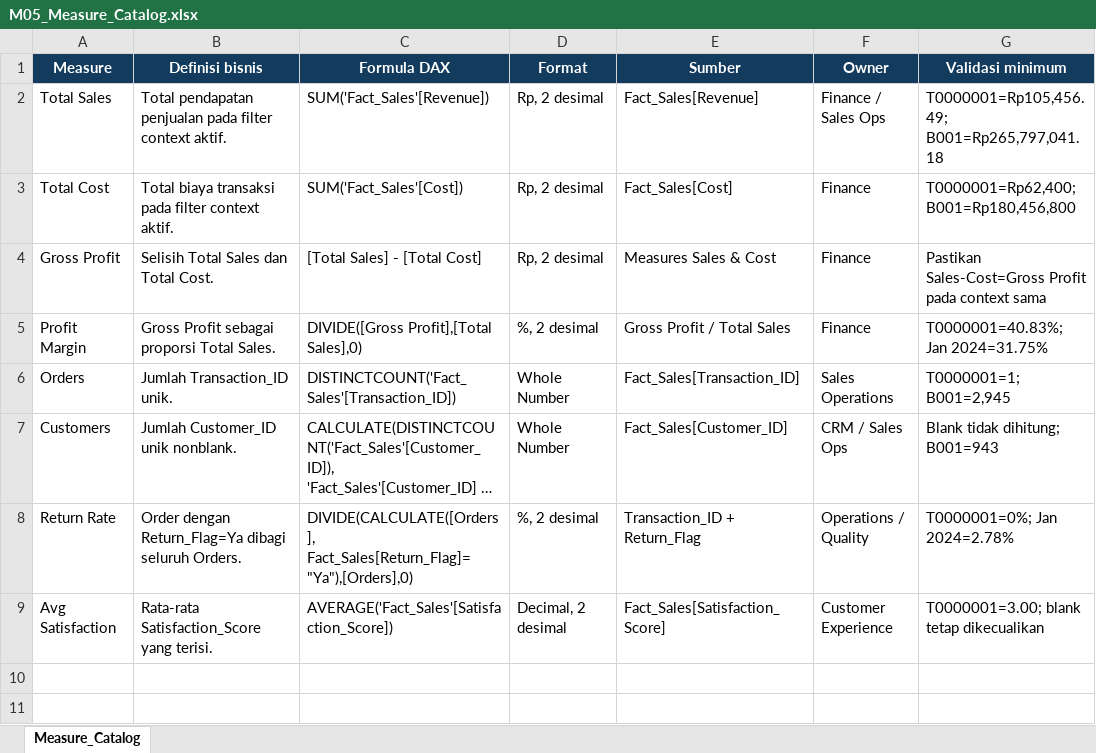
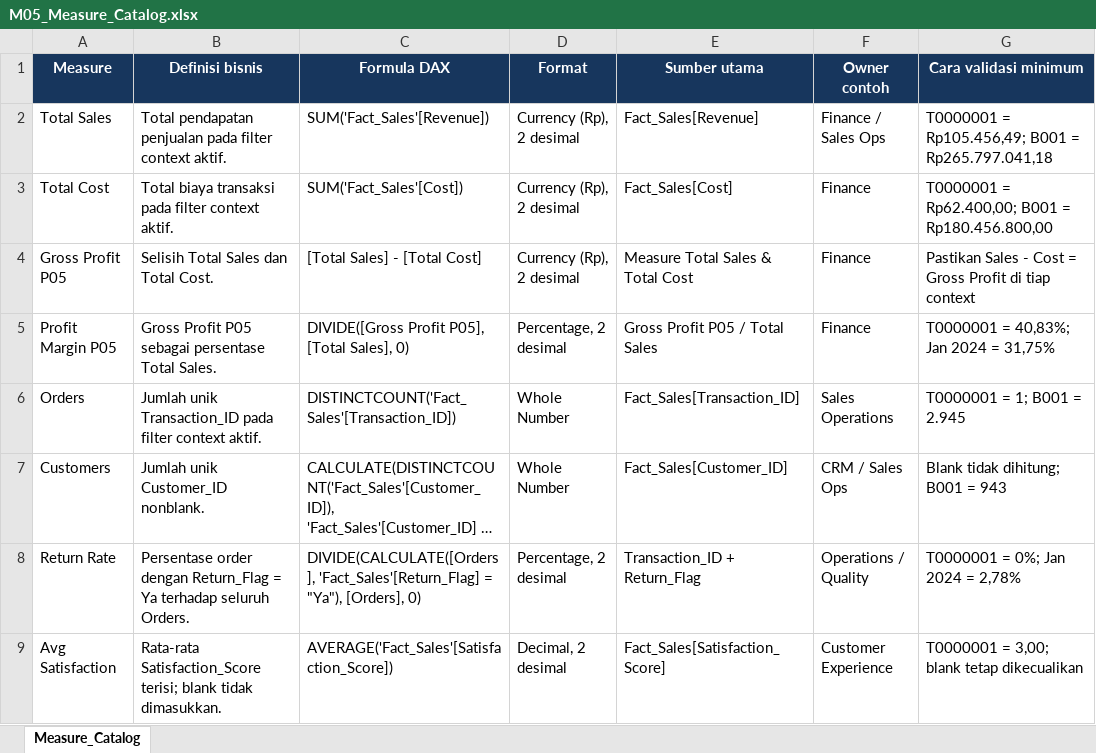
Before and after one commit to ihdyrtg/BI_NIM_NAMA, an Excel workbook: 04_output/P05/M05_Measure_Catalog.xlsx, sheet Measure_Catalog, drawn as a sheet; long unchanged cells end in …; values as stored, in another font and other column widths than the file's, no borders; the diff names each change by its address in the sheet, - before the commit and + after, or states it on an @@ line.

```diff
--- a/04_output/P05/M05_Measure_Catalog.xlsx (sheet Measure_Catalog)
+++ b/04_output/P05/M05_Measure_Catalog.xlsx (sheet Measure_Catalog)
-E1: Sumber
+E1: Sumber utama
-F1: Owner
+F1: Owner contoh
-G1: Validasi minimum
+G1: Cara validasi minimum
-D2:D4 (Format): Rp, 2 desimal
+D2:D4 (Format): Currency (Rp), 2 desimal
-G2 (Cara validasi minimum): T0000001=Rp105,456.49; B001=Rp265,797,041.18
+G2 (Cara validasi minimum): T0000001 = Rp105.456,49; B001 = Rp265.797.041,18
-G3 (Cara validasi minimum): T0000001=Rp62,400; B001=Rp180,456,800
+G3 (Cara validasi minimum): T0000001 = Rp62.400,00; B001 = Rp180.456.800,00
-A4 (Measure): Gross Profit
+A4 (Measure): Gross Profit P05
-E4 (Sumber utama): Measures Sales & Cost
+E4 (Sumber utama): Measure Total Sales & Total Cost
-G4 (Cara validasi minimum): Pastikan Sales-Cost=Gross Profit pada context sama
+G4 (Cara validasi minimum): Pastikan Sales - Cost = Gross Profit di tiap context
-A5 (Measure): Profit Margin
+A5 (Measure): Profit Margin P05
-B5 (Definisi bisnis): Gross Profit sebagai proporsi Total Sales.
+B5 (Definisi bisnis): Gross Profit P05 sebagai persentase Total Sales.
-C5 (Formula DAX): DIVIDE([Gross Profit],[Total Sales],0)
+C5 (Formula DAX): DIVIDE([Gross Profit P05], [Total Sales], 0)
-D5 (Format): %, 2 desimal
+D5 (Format): Percentage, 2 desimal
-E5 (Sumber utama): Gross Profit / Total Sales
+E5 (Sumber utama): Gross Profit P05 / Total Sales
-G5 (Cara validasi minimum): T0000001=40.83%; Jan 2024=31.75%
+G5 (Cara validasi minimum): T0000001 = 40,83%; Jan 2024 = 31,75%
-B6 (Definisi bisnis): Jumlah Transaction_ID unik.
+B6 (Definisi bisnis): Jumlah unik Transaction_ID pada filter context aktif.
-G6 (Cara validasi minimum): T0000001=1; B001=2,945
+G6 (Cara validasi minimum): T0000001 = 1; B001 = 2.945
-B7 (Definisi bisnis): Jumlah Customer_ID unik nonblank.
+B7 (Definisi bisnis): Jumlah unik Customer_ID nonblank.
-G7 (Cara validasi minimum): Blank tidak dihitung; B001=943
+G7 (Cara validasi minimum): Blank tidak dihitung; B001 = 943
-B8 (Definisi bisnis): Order dengan Return_Flag=Ya dibagi seluruh Orders.
+B8 (Definisi bisnis): Persentase order dengan Return_Flag = Ya terhadap seluruh Orders.
-C8 (Formula DAX): DIVIDE(CALCULATE([Orders], Fact_Sales[Return_Flag]="Ya"),[Orders],0)
+C8 (Formula DAX): DIVIDE(CALCULATE([Orders], 'Fact_Sales'[Return_Flag] = "Ya"), [Orders], 0)
-D8 (Format): %, 2 desimal
+D8 (Format): Percentage, 2 desimal
-G8 (Cara validasi minimum): T0000001=0%; Jan 2024=2.78%
+G8 (Cara validasi minimum): T0000001 = 0%; Jan 2024 = 2,78%
-B9 (Definisi bisnis): Rata-rata Satisfaction_Score yang terisi.
+B9 (Definisi bisnis): Rata-rata Satisfaction_Score terisi; blank tidak dimasukkan.
-G9 (Cara validasi minimum): T0000001=3.00; blank tetap dikecualikan
+G9 (Cara validasi minimum): T0000001 = 3,00; blank tetap dikecualikan
```
Also changed, not shown: 04_output/P02/M02_Profiling_Nama_NIM.xlsx, 04_output/P04/M04_Audit_B099.xlsx, 42 other files.
